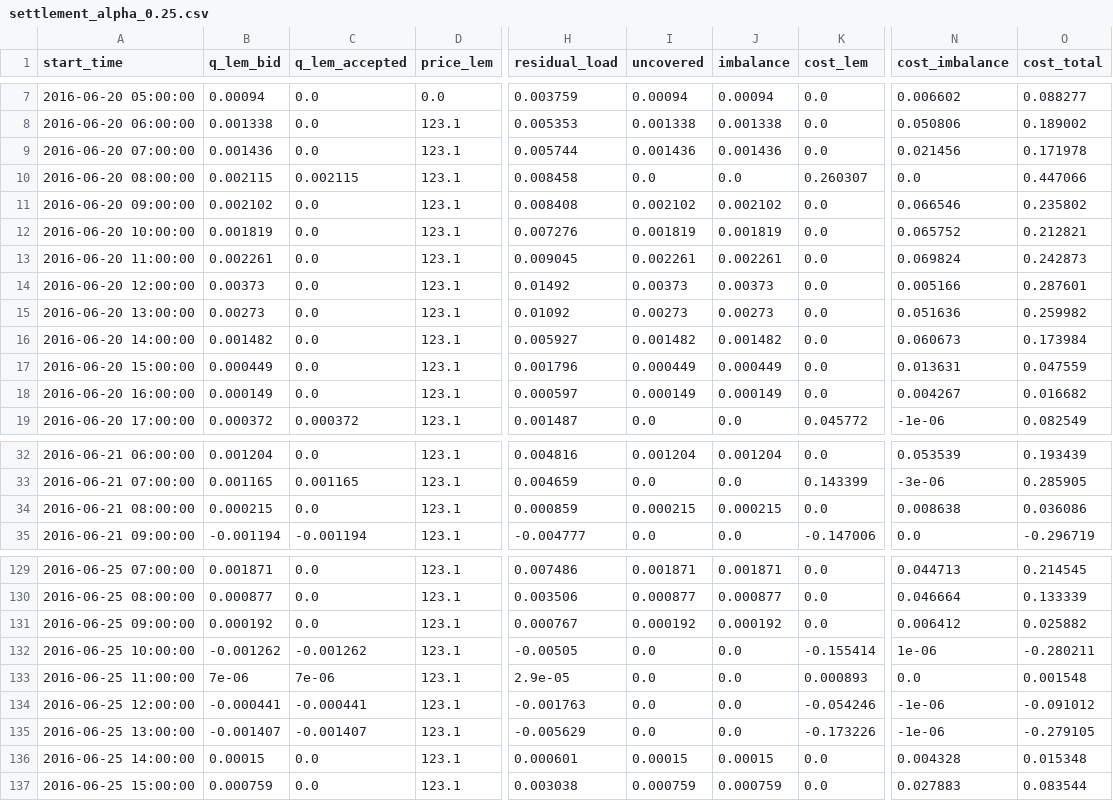
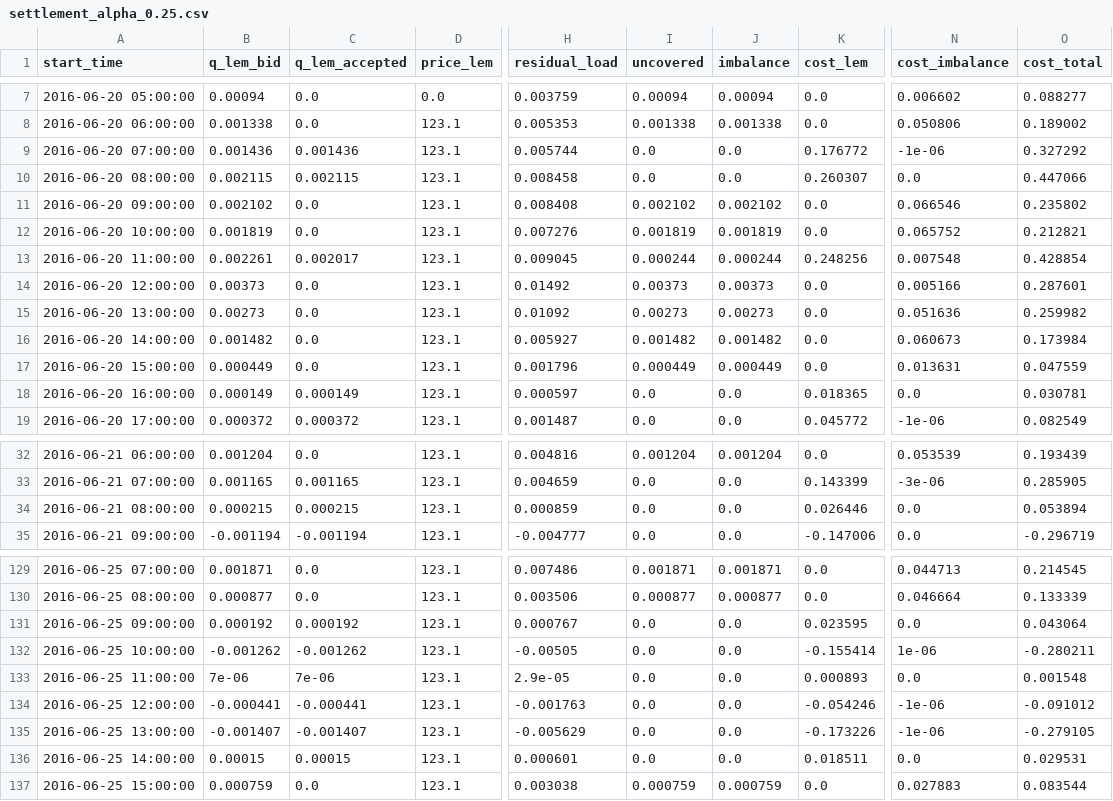
Before and after one commit to hhuang-fzj/assume_FZJ_HH, a CSV file: examples/inputs/LocalRetailer_test/settlement_alpha_0.25.csv, drawn as a sheet; only a part is shown, gaps mark what is left out; the diff covers the shown part only; the diff names each change by its address in the sheet, - before the commit and + after, or states it on an @@ line.

```diff
--- a/examples/inputs/LocalRetailer_test/settlement_alpha_0.25.csv
+++ b/examples/inputs/LocalRetailer_test/settlement_alpha_0.25.csv
-C9 (q_lem_accepted): 0.0
+C9 (q_lem_accepted): 0.001436
-I9 (uncovered): 0.001436
+I9 (uncovered): 0.0
-J9 (imbalance): 0.001436
+J9 (imbalance): 0.0
-K9 (cost_lem): 0.0
+K9 (cost_lem): 0.176772
-N9 (cost_imbalance): 0.021456
+N9 (cost_imbalance): -1e-06
-O9 (cost_total): 0.171978
+O9 (cost_total): 0.327292
-C13 (q_lem_accepted): 0.0
+C13 (q_lem_accepted): 0.002017
-I13 (uncovered): 0.002261
+I13 (uncovered): 0.000244
-J13 (imbalance): 0.002261
+J13 (imbalance): 0.000244
-K13 (cost_lem): 0.0
+K13 (cost_lem): 0.248256
-N13 (cost_imbalance): 0.069824
+N13 (cost_imbalance): 0.007548
-O13 (cost_total): 0.242873
+O13 (cost_total): 0.428854
-C18 (q_lem_accepted): 0.0
+C18 (q_lem_accepted): 0.000149
-I18 (uncovered): 0.000149
+I18 (uncovered): 0.0
-J18 (imbalance): 0.000149
+J18 (imbalance): 0.0
-K18 (cost_lem): 0.0
+K18 (cost_lem): 0.018365
-N18 (cost_imbalance): 0.004267
+N18 (cost_imbalance): 0.0
-O18 (cost_total): 0.016682
+O18 (cost_total): 0.030781
-C34 (q_lem_accepted): 0.0
+C34 (q_lem_accepted): 0.000215
-I34 (uncovered): 0.000215
+I34 (uncovered): 0.0
-J34 (imbalance): 0.000215
+J34 (imbalance): 0.0
-K34 (cost_lem): 0.0
+K34 (cost_lem): 0.026446
-N34 (cost_imbalance): 0.008638
+N34 (cost_imbalance): 0.0
-O34 (cost_total): 0.036086
+O34 (cost_total): 0.053894
-C131 (q_lem_accepted): 0.0
+C131 (q_lem_accepted): 0.000192
-I131 (uncovered): 0.000192
+I131 (uncovered): 0.0
-J131 (imbalance): 0.000192
+J131 (imbalance): 0.0
-K131 (cost_lem): 0.0
+K131 (cost_lem): 0.023595
-N131 (cost_imbalance): 0.006412
+N131 (cost_imbalance): 0.0
-O131 (cost_total): 0.025882
+O131 (cost_total): 0.043064
-C136 (q_lem_accepted): 0.0
+C136 (q_lem_accepted): 0.00015
-I136 (uncovered): 0.00015
+I136 (uncovered): 0.0
-J136 (imbalance): 0.00015
+J136 (imbalance): 0.0
-K136 (cost_lem): 0.0
+K136 (cost_lem): 0.018511
-N136 (cost_imbalance): 0.004328
+N136 (cost_imbalance): 0.0
-O136 (cost_total): 0.015348
+O136 (cost_total): 0.029531
```
Also changed, not shown: 18 edited cells elsewhere in this file, examples/inputs/LocalRetailer_test/alpha_sweep.csv, examples/inputs/LocalRetailer_test/settlement_alpha_0.50.csv, 6 other files.
